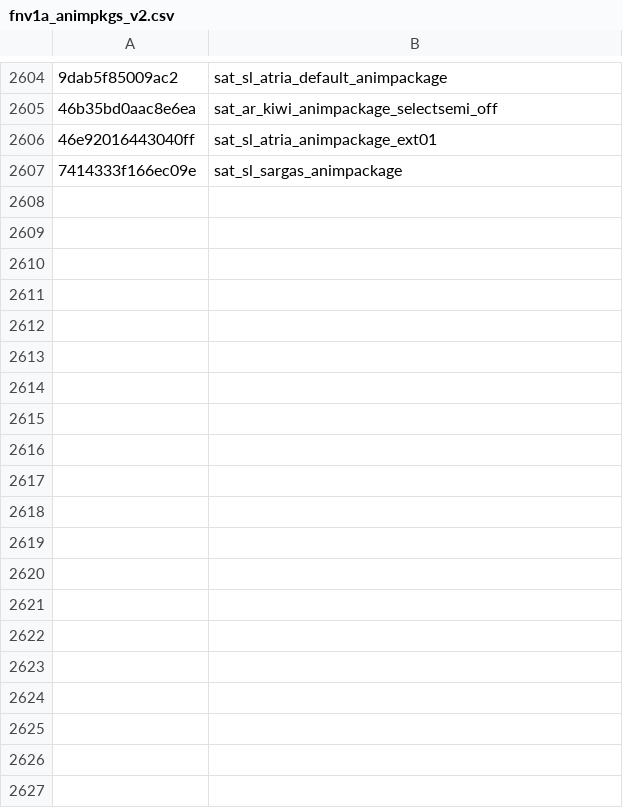
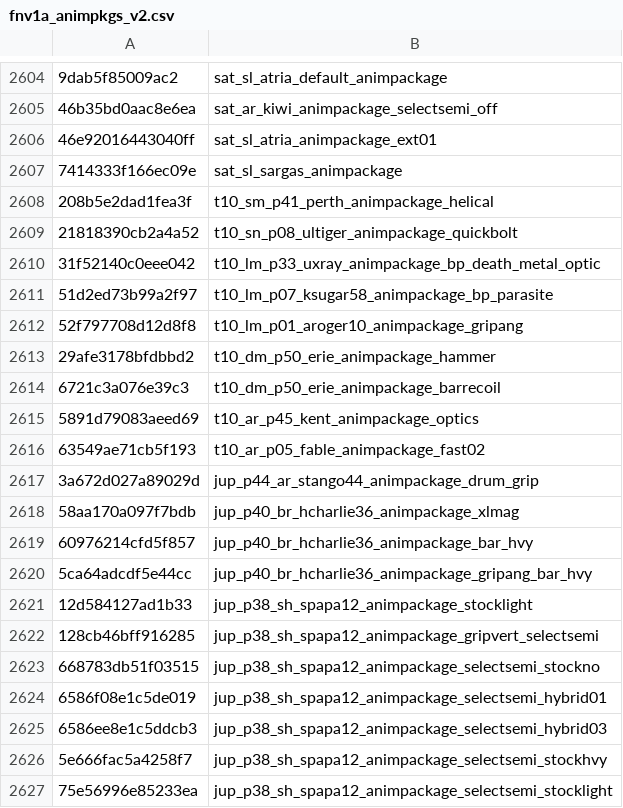
Before and after one commit to echo000/cod-name-db, a CSV file: csv/fnv1a_animpkgs_v2.csv, drawn as a sheet; only a part is shown, gaps mark what is left out; the diff covers the shown part only; the diff names each change by its address in the sheet, - before the commit and + after, or states it on an @@ line.

```diff
--- a/csv/fnv1a_animpkgs_v2.csv
+++ b/csv/fnv1a_animpkgs_v2.csv
+row 2608: 208b5e2dad1fea3f | t10_sm_p41_perth_animpackage_helical
+row 2609: 21818390cb2a4a52 | t10_sn_p08_ultiger_animpackage_quickbolt
+row 2610: 31f52140c0eee042 | t10_lm_p33_uxray_animpackage_bp_death_metal_optic
+row 2611: 51d2ed73b99a2f97 | t10_lm_p07_ksugar58_animpackage_bp_parasite
+row 2612: 52f797708d12d8f8 | t10_lm_p01_aroger10_animpackage_gripang
+row 2613: 29afe3178bfdbbd2 | t10_dm_p50_erie_animpackage_hammer
+row 2614: 6721c3a076e39c3 | t10_dm_p50_erie_animpackage_barrecoil
+row 2615: 5891d79083aeed69 | t10_ar_p45_kent_animpackage_optics
+row 2616: 63549ae71cb5f193 | t10_ar_p05_fable_animpackage_fast02
+row 2617: 3a672d027a89029d | jup_p44_ar_stango44_animpackage_drum_grip
+row 2618: 58aa170a097f7bdb | jup_p40_br_hcharlie36_animpackage_xlmag
+row 2619: 60976214cfd5f857 | jup_p40_br_hcharlie36_animpackage_bar_hvy
+row 2620: 5ca64adcdf5e44cc | jup_p40_br_hcharlie36_animpackage_gripang_bar_hvy
+row 2621: 12d584127ad1b33 | jup_p38_sh_spapa12_animpackage_stocklight
+row 2622: 128cb46bff916285 | jup_p38_sh_spapa12_animpackage_gripvert_selectsemi
+row 2623: 668783db51f03515 | jup_p38_sh_spapa12_animpackage_selectsemi_stockno
+row 2624: 6586f08e1c5de019 | jup_p38_sh_spapa12_animpackage_selectsemi_hybrid01
+row 2625: 6586ee8e1c5ddcb3 | jup_p38_sh_spapa12_animpackage_selectsemi_hybrid03
+row 2626: 5e666fac5a4258f7 | jup_p38_sh_spapa12_animpackage_selectsemi_stockhvy
+row 2627: 75e56996e85233ea | jup_p38_sh_spapa12_animpackage_selectsemi_stocklight
```
Also changed, not shown: 49 added rows elsewhere in this file, csv/fnv1a_soundbanks_v2.csv, 1 other file.
